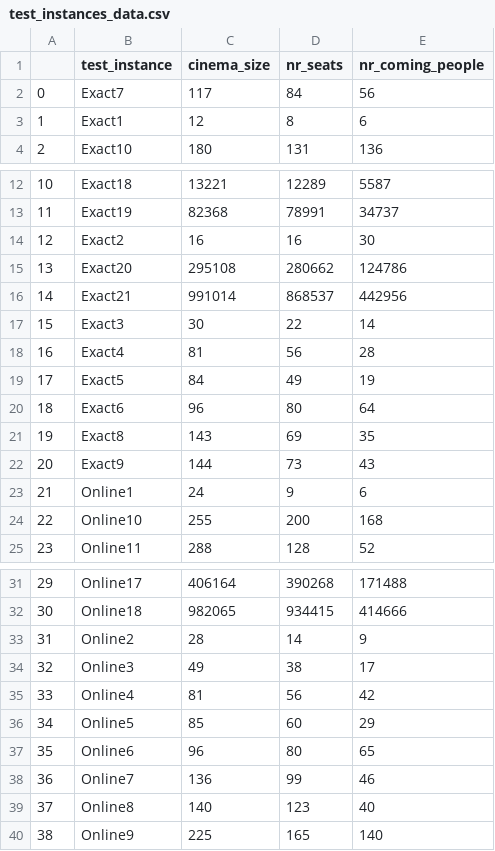
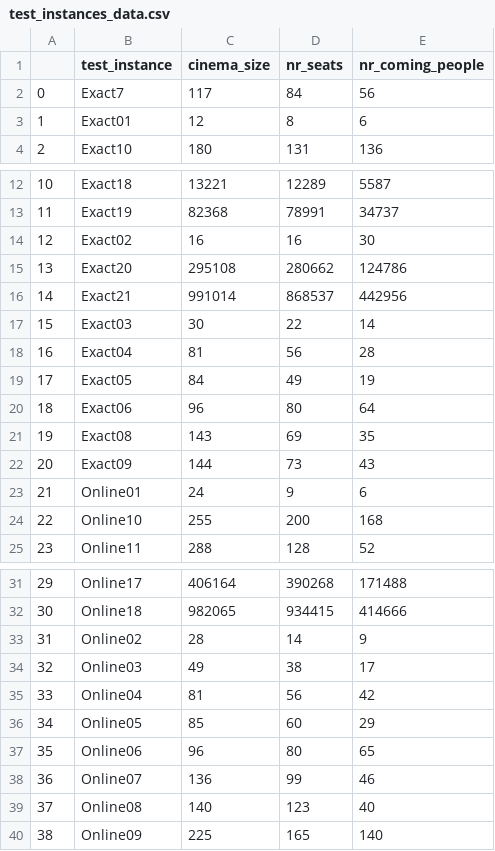
Before and after one commit to yasminvandijk/ADS_Cinema_Seating_Planning, a CSV file: test_instances_data.csv, drawn as a sheet; only a part is shown, gaps mark what is left out.

```diff
--- a/test_instances_data.csv
+++ b/test_instances_data.csv
@@ -2,3 +2,3 @@
 0,Exact7,117,84,56
-1,Exact1,12,8,6
+1,Exact01,12,8,6
 2,Exact10,180,131,136
@@ -13,12 +13,12 @@
 11,Exact19,82368,78991,34737
-12,Exact2,16,16,30
+12,Exact02,16,16,30
 13,Exact20,295108,280662,124786
 14,Exact21,991014,868537,442956
-15,Exact3,30,22,14
-16,Exact4,81,56,28
-17,Exact5,84,49,19
-18,Exact6,96,80,64
-19,Exact8,143,69,35
-20,Exact9,144,73,43
-21,Online1,24,9,6
+15,Exact03,30,22,14
+16,Exact04,81,56,28
+17,Exact05,84,49,19
+18,Exact06,96,80,64
+19,Exact08,143,69,35
+20,Exact09,144,73,43
+21,Online01,24,9,6
 22,Online10,255,200,168
@@ -32,9 +32,9 @@
 30,Online18,982065,934415,414666
-31,Online2,28,14,9
-32,Online3,49,38,17
-33,Online4,81,56,42
-34,Online5,85,60,29
-35,Online6,96,80,65
-36,Online7,136,99,46
-37,Online8,140,123,40
-38,Online9,225,165,140
+31,Online02,28,14,9
+32,Online03,49,38,17
+33,Online04,81,56,42
+34,Online05,85,60,29
+35,Online06,96,80,65
+36,Online07,136,99,46
+37,Online08,140,123,40
+38,Online09,225,165,140
```
Also changed, not shown: offline_branch_and_bound.csv, offline_list_seats_greedy.csv, 1 other file.
